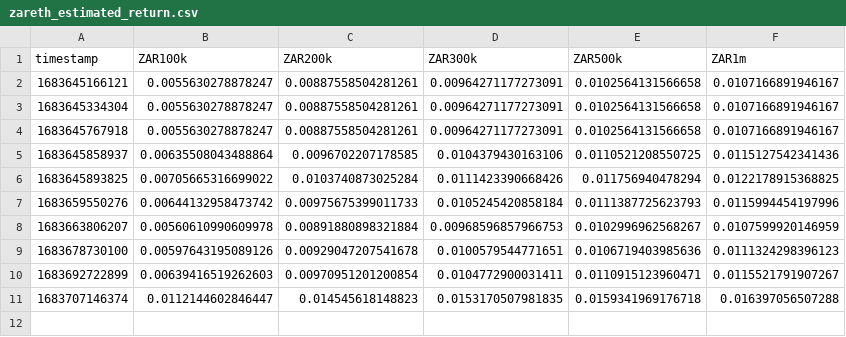
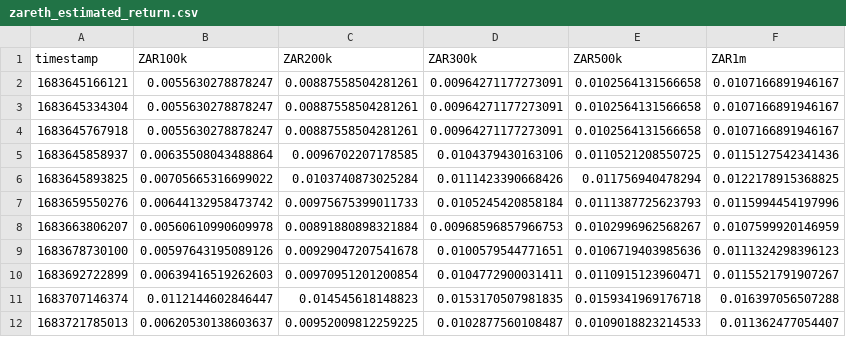
Before and after one commit to riazarbi/zarbitrage, a CSV file: data/arbitrage/zareth_estimated_return.csv, drawn as a sheet; the diff names each change by its address in the sheet, - before the commit and + after, or states it on an @@ line.

```diff
--- a/data/arbitrage/zareth_estimated_return.csv
+++ b/data/arbitrage/zareth_estimated_return.csv
+row 12: 1683721785013 | 0.00620530138603637 | 0.00952009812259225 | 0.0102877560108487 | 0.0109018823214533 | 0.011362477054407
```
Also changed, not shown: data/kraken/ETHUSD/data.csv, data/luno/ETHZAR/data.csv, 2 other files.
